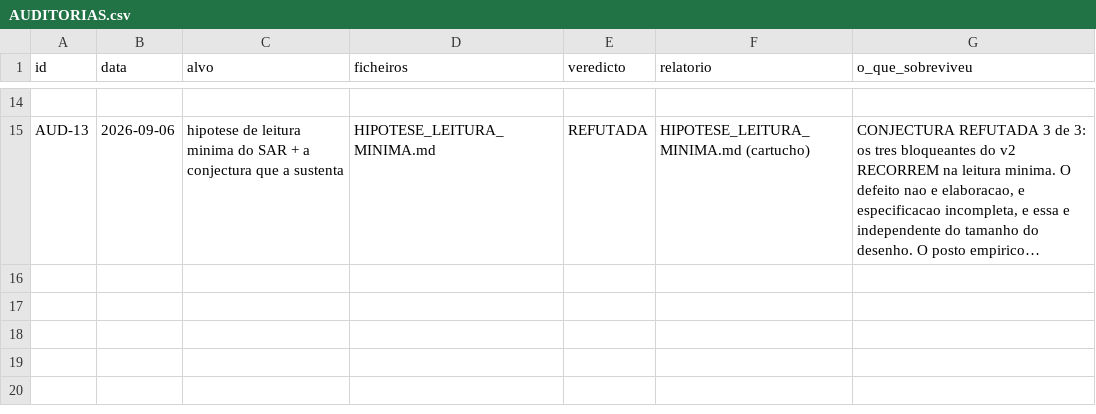
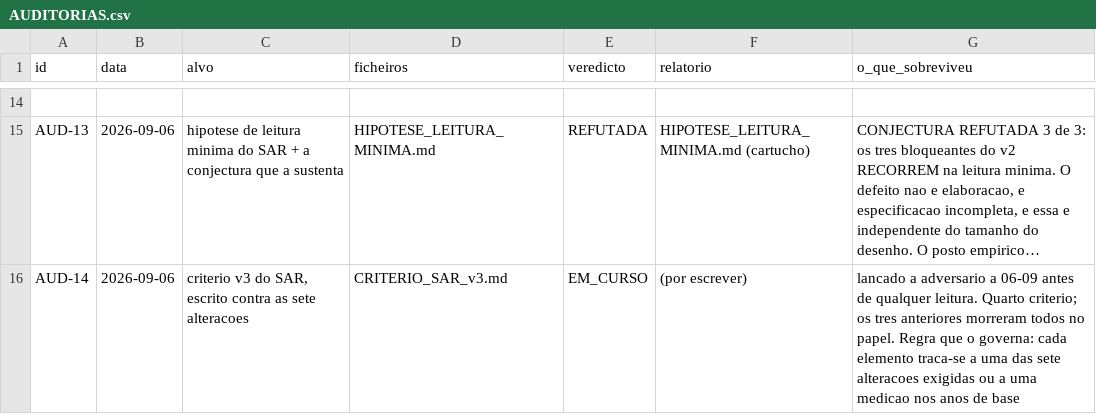
Before and after one commit to Garrano/Kiw_Ganfei, a CSV file: _VALIDACAO_CAMADAS/AUDITORIAS.csv, drawn as a sheet; only a part is shown, gaps mark what is left out; long unchanged cells end in …; the diff names each change by its address in the sheet, - before the commit and + after, or states it on an @@ line.

```diff
--- a/_VALIDACAO_CAMADAS/AUDITORIAS.csv
+++ b/_VALIDACAO_CAMADAS/AUDITORIAS.csv
+row 16: AUD-14 | 2026-09-06 | criterio v3 do SAR, escrito contra as sete alteracoes | CRITERIO_SAR_v3.md | EM_CURSO | (por escrever) | lancado a adversario a 06-09 antes de qualquer leitura. Quarto criterio; os tres anteriores morreram todos no papel. Regra que o governa: cada elemento traca-se a uma das sete alteracoes exigidas ou a uma medicao nos anos de base
```
Also changed, not shown: _VALIDACAO_CAMADAS/INEXACTOS.csv, 1 other file.
